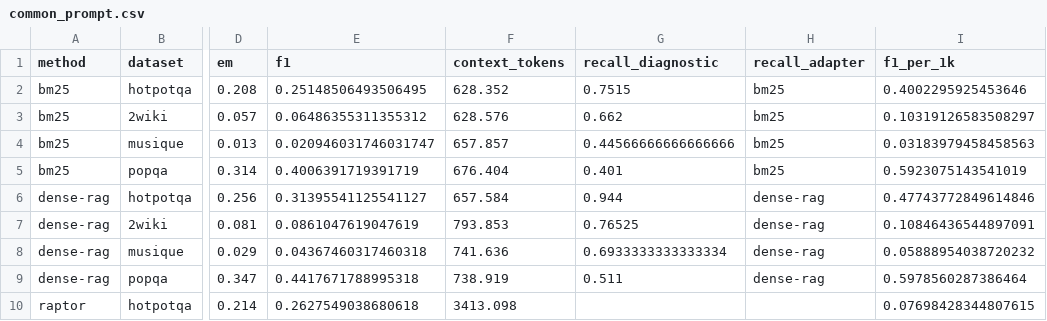
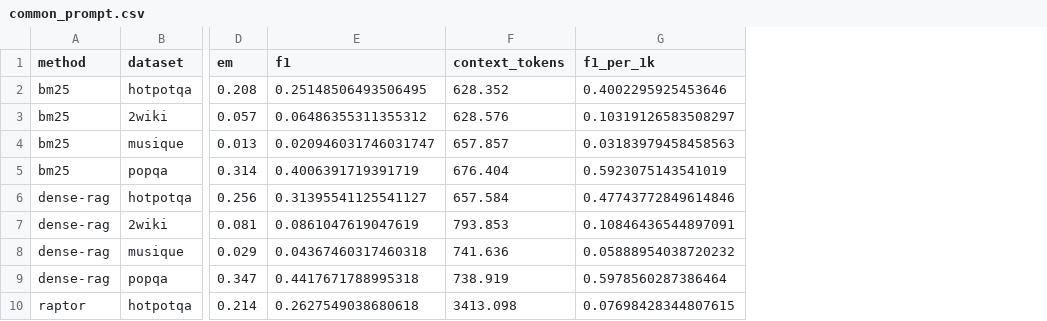
Before and after one commit to Ojung-ii/GRef-RAG, a CSV file: res/common_prompt.csv, drawn as a sheet; only a part is shown, gaps mark what is left out; the diff names each change by its address in the sheet, - before the commit and + after, or states it on an @@ line.

Commit message:
Verify release entry points and document paper parity

```diff
--- a/res/common_prompt.csv
+++ b/res/common_prompt.csv
-column G (recall_diagnostic), rows 2-9: 0.7515 | 0.662 | 0.44566666666666666 | 0.401 | 0.944 | 0.76525 | 0.6933333333333334 | 0.511
-column H (recall_adapter), rows 2-9: bm25 | bm25 | bm25 | bm25 | dense-rag | dense-rag | dense-rag | dense-rag
```
Also changed, not shown: 12 other files.
